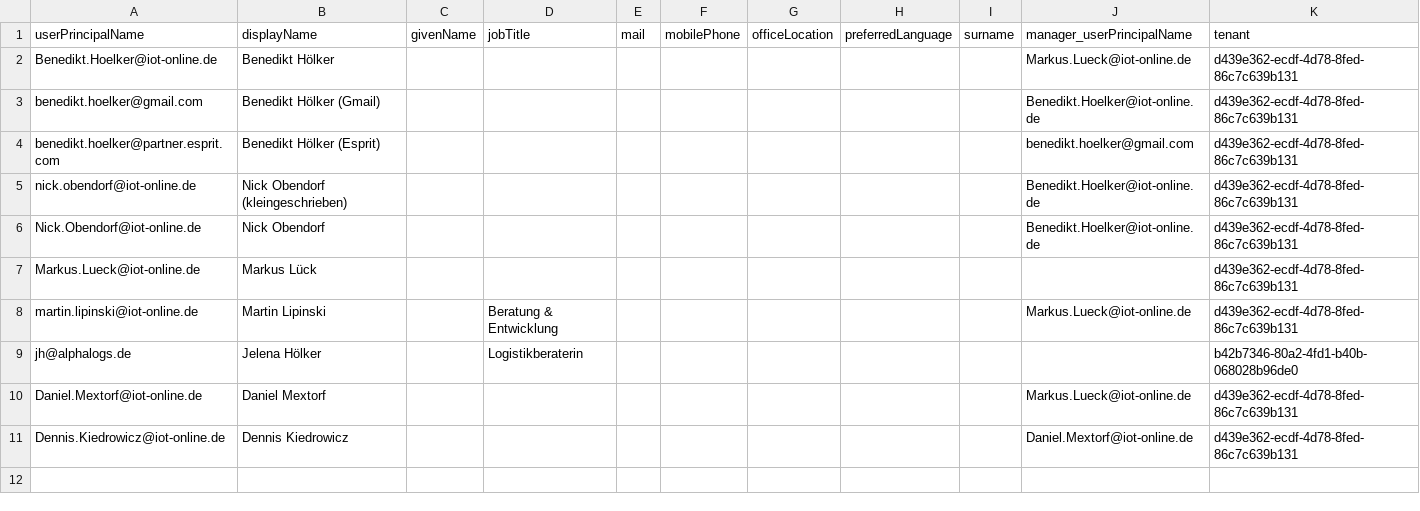
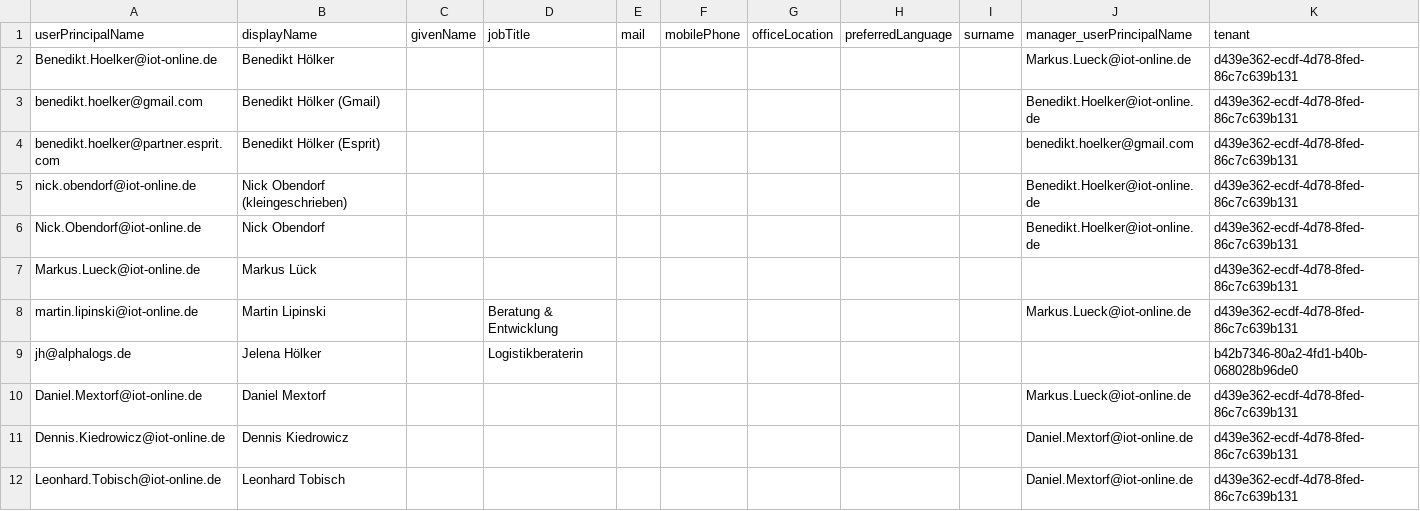
Before and after one commit to iot-gmbh/backend-json-model, a CSV file: db/data/iot.planner.Users.csv, drawn as a sheet.

Commit message:
chore: extend initial users data

```diff
--- a/db/data/iot.planner.Users.csv
+++ b/db/data/iot.planner.Users.csv
@@ -11 +11,2 @@ Daniel.Mextorf@iot-online.de;Daniel Mextorf;;;;;;;;Markus.Lueck@iot-online.de;d4
 Dennis.Kiedrowicz@iot-online.de;Dennis Kiedrowicz;;;;;;;;Daniel.Mextorf@iot-online.de;d439e362-ecdf-4d78-8fed-86c7c639b131
+Leonhard.Tobisch@iot-online.de;Leonhard Tobisch;;;;;;;;Daniel.Mextorf@iot-online.de;d439e362-ecdf-4d78-8fed-86c7c639b131
```
